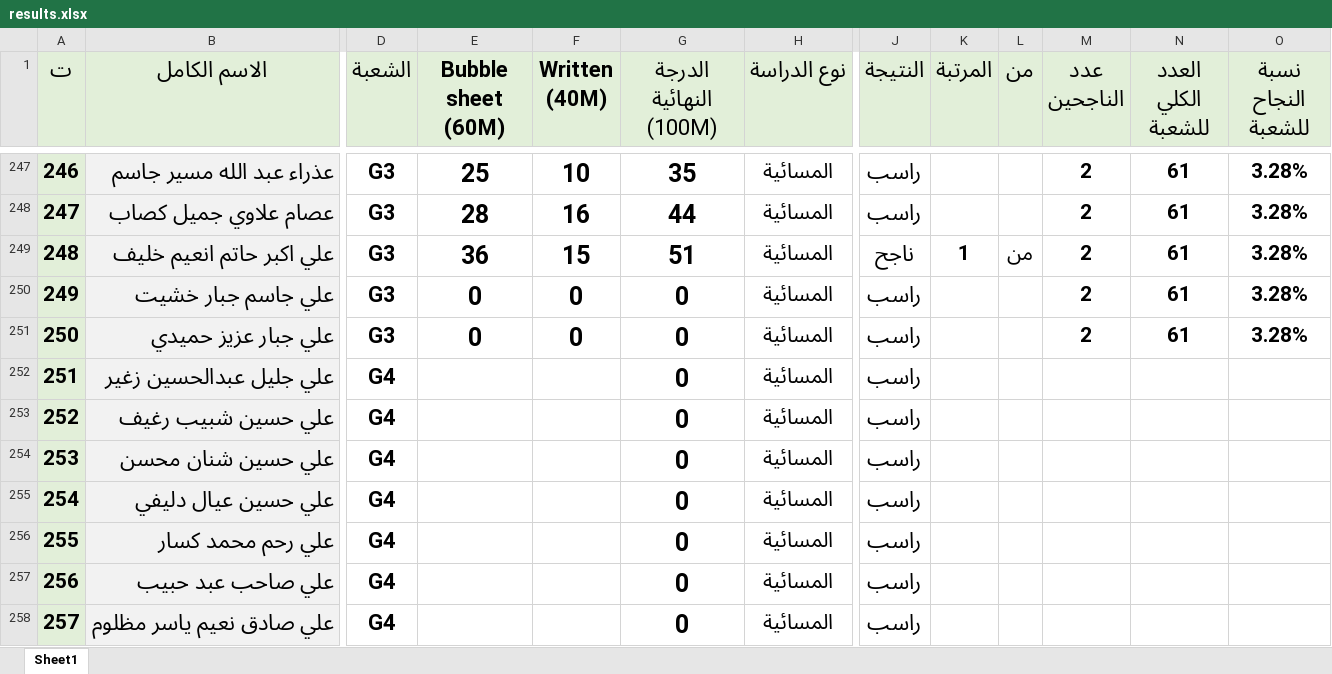
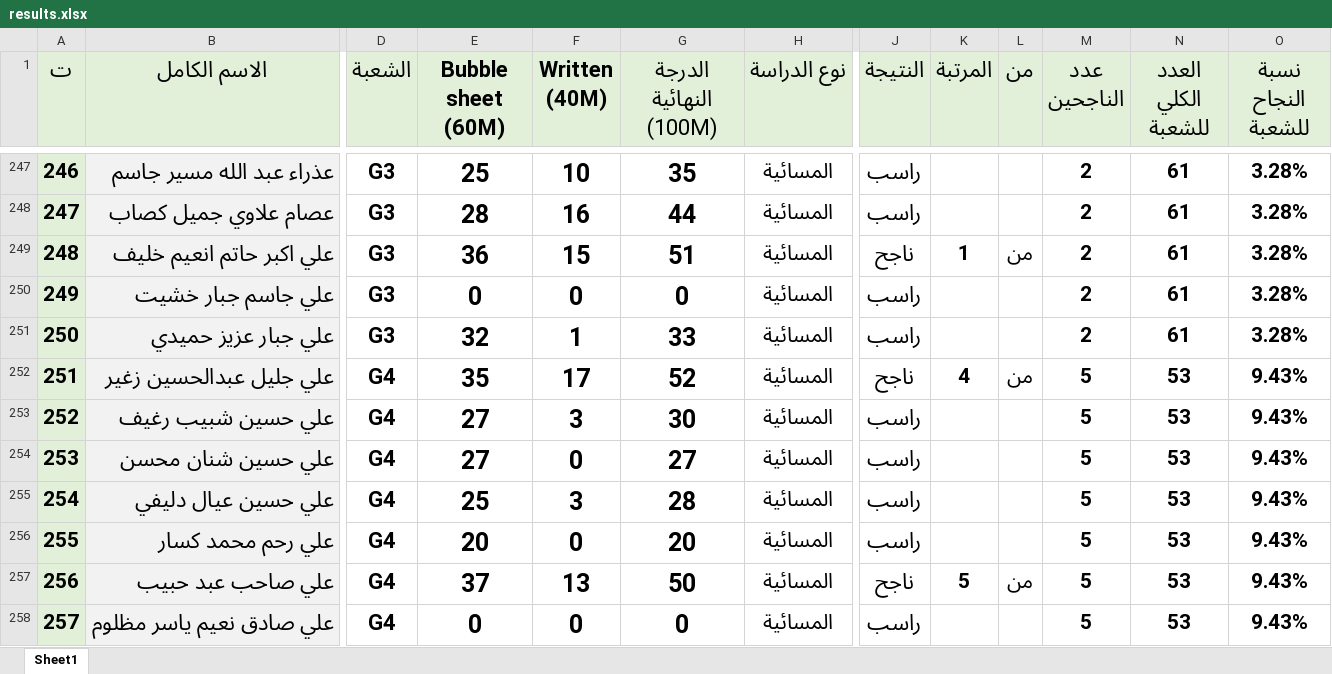
Before and after one commit to ahmed87000/student-results-system, an Excel workbook: results.xlsx, sheet Sheet1, drawn as a sheet; only a part is shown, gaps mark what is left out; values as stored, in another font and other column widths than the file's, no borders; the diff covers the shown part only; the diff names each change by its address in the sheet, - before the commit and + after, or states it on an @@ line.

Commit message:
Add files via upload

```diff
--- a/results.xlsx (sheet Sheet1)
+++ b/results.xlsx (sheet Sheet1)
-E251 (Bubble sheet (60M)): 0
+E251 (Bubble sheet (60M)): 32
-F251 (Written (40M)): 0
+F251 (Written (40M)): 1
-G251 (الدرجة النهائية (100M)): 0
+G251 (الدرجة النهائية (100M)): 33
-E252 (Bubble sheet (60M)): (empty)
+E252 (Bubble sheet (60M)): 35
-F252 (Written (40M)): (empty)
+F252 (Written (40M)): 17
-G252 (الدرجة النهائية (100M)): 0
+G252 (الدرجة النهائية (100M)): 52
-J252 (النتيجة): راسب
+J252 (النتيجة): ناجح
-K252 (المرتبة): (empty)
+K252 (المرتبة): 4
-L252 (من): (empty)
+L252 (من): من
-M252:M258 (عدد الناجحين): (empty)
+M252:M258 (عدد الناجحين): 5
-N252:N258 (العدد الكلي للشعبة): (empty)
+N252:N258 (العدد الكلي للشعبة): 53
-O252:O258 (نسبة النجاح للشعبة): (empty)
+O252:O258 (نسبة النجاح للشعبة): 9.43%
-E253:E254 (Bubble sheet (60M)): (empty)
+E253:E254 (Bubble sheet (60M)): 27
-F253 (Written (40M)): (empty)
+F253 (Written (40M)): 3
-G253 (الدرجة النهائية (100M)): 0
+G253 (الدرجة النهائية (100M)): 30
-F254 (Written (40M)): (empty)
+F254 (Written (40M)): 0
-G254 (الدرجة النهائية (100M)): 0
+G254 (الدرجة النهائية (100M)): 27
-E255 (Bubble sheet (60M)): (empty)
+E255 (Bubble sheet (60M)): 25
-F255 (Written (40M)): (empty)
+F255 (Written (40M)): 3
-G255 (الدرجة النهائية (100M)): 0
+G255 (الدرجة النهائية (100M)): 28
-E256 (Bubble sheet (60M)): (empty)
+E256 (Bubble sheet (60M)): 20
-F256 (Written (40M)): (empty)
+F256 (Written (40M)): 0
-G256 (الدرجة النهائية (100M)): 0
+G256 (الدرجة النهائية (100M)): 20
-E257 (Bubble sheet (60M)): (empty)
+E257 (Bubble sheet (60M)): 37
-F257 (Written (40M)): (empty)
+F257 (Written (40M)): 13
-G257 (الدرجة النهائية (100M)): 0
+G257 (الدرجة النهائية (100M)): 50
-J257 (النتيجة): راسب
+J257 (النتيجة): ناجح
-K257 (المرتبة): (empty)
+K257 (المرتبة): 5
-L257 (من): (empty)
+L257 (من): من
-E258 (Bubble sheet (60M)): (empty)
+E258 (Bubble sheet (60M)): 0
-F258 (Written (40M)): (empty)
+F258 (Written (40M)): 0
```
Also changed, not shown: 1029 edited cells elsewhere in this sheet.
